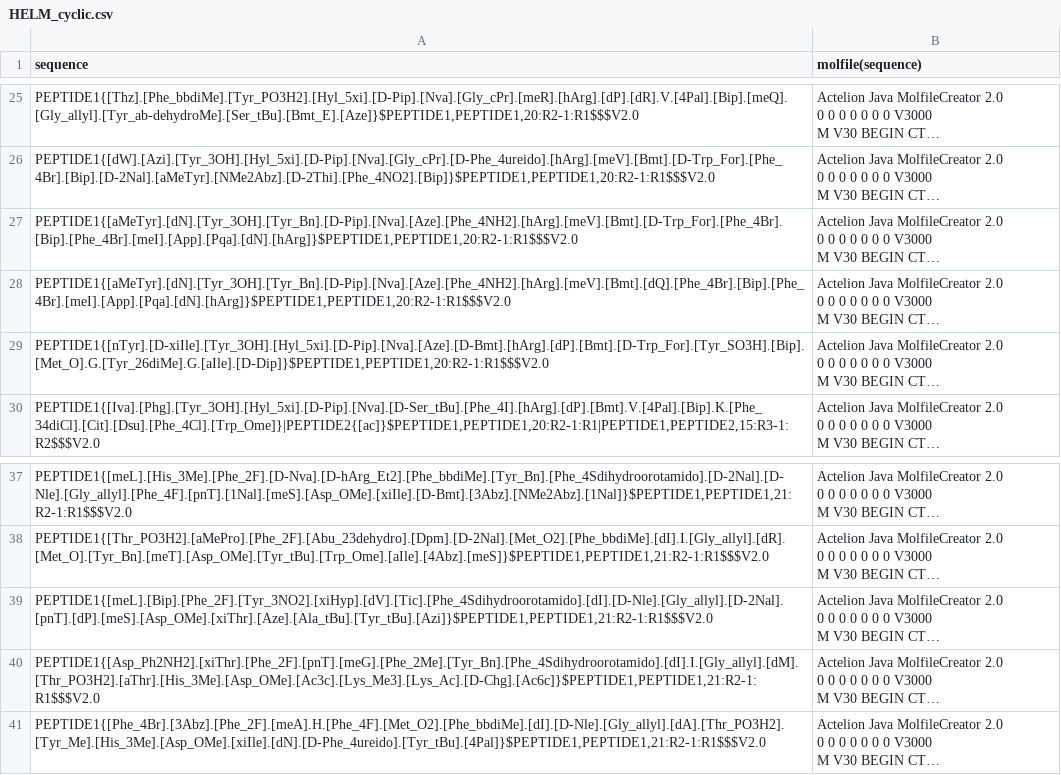
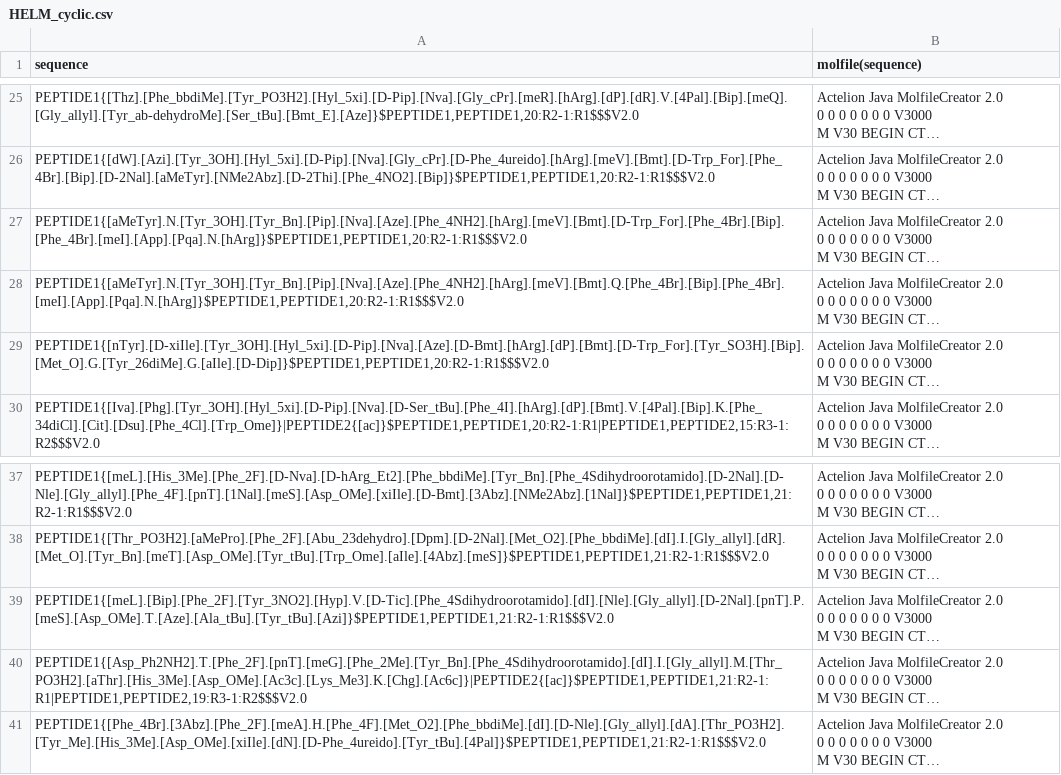
Before and after one commit to datagrok-ai/mol-to-helm, a CSV file: test-sets/HELM_cyclic.csv, drawn as a sheet; only a part is shown, gaps mark what is left out; long unchanged cells end in …; the diff names each change by its address in the sheet, - before the commit and + after, or states it on an @@ line.

```diff
--- a/test-sets/HELM_cyclic.csv
+++ b/test-sets/HELM_cyclic.csv
-A27 (sequence): PEPTIDE1{[aMeTyr].[dN].[Tyr_3OH].[Tyr_Bn].[D-Pip].[Nva].[Aze].[Phe_4NH2].[hArg].[meV].[Bmt].[D-Trp_For].[Phe_4Br].[Bip].[Phe_4Br].[meI].[App].[Pqa].[dN].[hArg]}$PEPTIDE1,PEPTIDE1,20:R2-1:R1$$$V2.0
+A27 (sequence): PEPTIDE1{[aMeTyr].N.[Tyr_3OH].[Tyr_Bn].[Pip].[Nva].[Aze].[Phe_4NH2].[hArg].[meV].[Bmt].[D-Trp_For].[Phe_4Br].[Bip].[Phe_4Br].[meI].[App].[Pqa].N.[hArg]}$PEPTIDE1,PEPTIDE1,20:R2-1:R1$$$V2.0
-A28 (sequence): PEPTIDE1{[aMeTyr].[dN].[Tyr_3OH].[Tyr_Bn].[D-Pip].[Nva].[Aze].[Phe_4NH2].[hArg].[meV].[Bmt].[dQ].[Phe_4Br].[Bip].[Phe_4Br].[meI].[App].[Pqa].[dN].[hArg]}$PEPTIDE1,PEPTIDE1,20:R2-1:R1$$$V2.0
+A28 (sequence): PEPTIDE1{[aMeTyr].N.[Tyr_3OH].[Tyr_Bn].[Pip].[Nva].[Aze].[Phe_4NH2].[hArg].[meV].[Bmt].Q.[Phe_4Br].[Bip].[Phe_4Br].[meI].[App].[Pqa].N.[hArg]}$PEPTIDE1,PEPTIDE1,20:R2-1:R1$$$V2.0
-A39 (sequence): PEPTIDE1{[meL].[Bip].[Phe_2F].[Tyr_3NO2].[xiHyp].[dV].[Tic].[Phe_4Sdihydroorotamido].[dI].[D-Nle].[Gly_allyl].[D-2Nal].[pnT].[dP].[meS].[Asp_OMe].[xiThr].[Aze].[Ala_tBu].[Tyr_tBu].[Azi]}$PEPTIDE1,PEPTIDE1,21:R2-1:R1$$$V2.0
+A39 (sequence): PEPTIDE1{[meL].[Bip].[Phe_2F].[Tyr_3NO2].[Hyp].V.[D-Tic].[Phe_4Sdihydroorotamido].[dI].[Nle].[Gly_allyl].[D-2Nal].[pnT].P.[meS].[Asp_OMe].T.[Aze].[Ala_tBu].[Tyr_tBu].[Azi]}$PEPTIDE1,PEPTIDE1,21:R2-1:R1$$$V2.0
-A40 (sequence): PEPTIDE1{[Asp_Ph2NH2].[xiThr].[Phe_2F].[pnT].[meG].[Phe_2Me].[Tyr_Bn].[Phe_4Sdihydroorotamido].[dI].I.[Gly_allyl].[dM].[Thr_PO3H2].[aThr].[His_3Me].[Asp_OMe].[Ac3c].[Lys_Me3].[Lys_Ac].[D-Chg].[Ac6c]}$PEPTIDE1,PEPTIDE1,21:R2-1:R1$$$V2.0
+A40 (sequence): PEPTIDE1{[Asp_Ph2NH2].T.[Phe_2F].[pnT].[meG].[Phe_2Me].[Tyr_Bn].[Phe_4Sdihydroorotamido].[dI].I.[Gly_allyl].M.[Thr_PO3H2].[aThr].[His_3Me].[Asp_OMe].[Ac3c].[Lys_Me3].K.[Chg].[Ac6c]}|PEPTIDE2{[ac]}$PEPTIDE1,PEPTIDE1,21:R2-1:R1|PEPTIDE1,PEPTIDE2,19:R3-1:R2$$$V2.0
```
Also changed, not shown: 2 other files.
